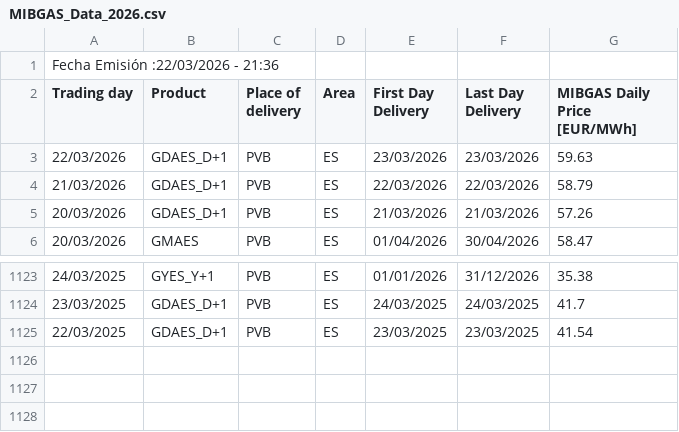
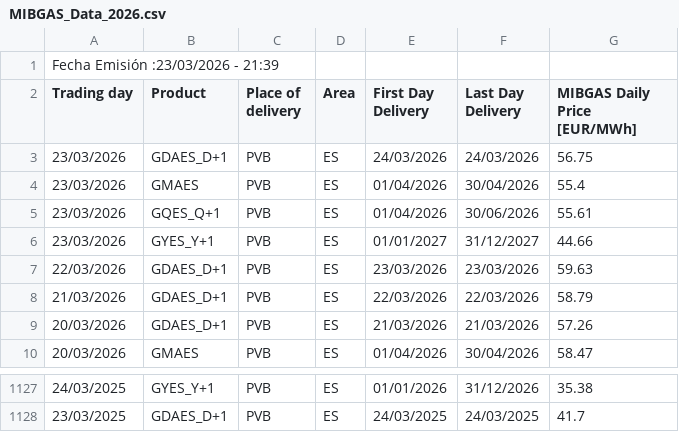
Before and after one commit to Newtral-datos/panel-precio-gas-petroleo, a CSV file: Gas/MIBGAS_Data_2026.csv, drawn as a sheet; only a part is shown, gaps mark what is left out.

```diff
--- a/Gas/MIBGAS_Data_2026.csv
+++ b/Gas/MIBGAS_Data_2026.csv
@@ -1,3 +1,7 @@
-Fecha Emisión :22/03/2026 - 21:36;
+Fecha Emisión :23/03/2026 - 21:39;
 Trading day;Product;Place of delivery;Area;First Day Delivery;Last Day Delivery;"MIBGAS Daily Price [EUR/MWh]";
+23/03/2026;GDAES_D+1;PVB;ES;24/03/2026;24/03/2026;56.75;
+23/03/2026;GMAES;PVB;ES;01/04/2026;30/04/2026;55.4;
+23/03/2026;GQES_Q+1;PVB;ES;01/04/2026;30/06/2026;55.61;
+23/03/2026;GYES_Y+1;PVB;ES;01/01/2027;31/12/2027;44.66;
 22/03/2026;GDAES_D+1;PVB;ES;23/03/2026;23/03/2026;59.63;
@@ -1124,2 +1128 @@ Trading day;Product;Place of delivery;Area;First Day Delivery;Last Day Delivery;
 23/03/2025;GDAES_D+1;PVB;ES;24/03/2025;24/03/2025;41.7;
-22/03/2025;GDAES_D+1;PVB;ES;23/03/2025;23/03/2025;41.54;
```
Also changed, not shown: Gas/gas_total.csv, Petróleo/petroleo.csv.
